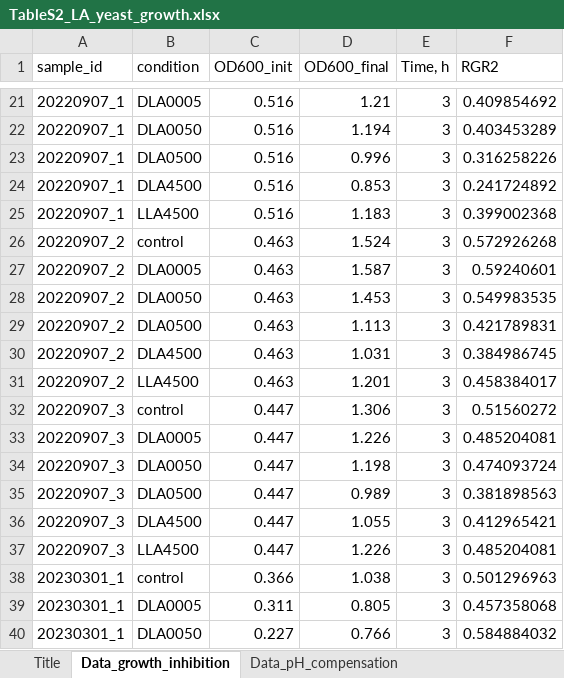
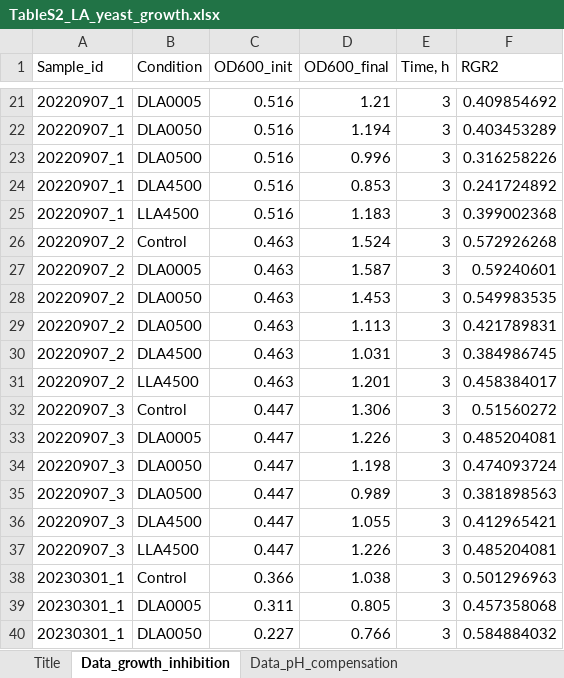
Before and after one commit to drozdovapb/S_cerevisiae_lactate_transcriptome, an Excel workbook: data/TableS2_LA_yeast_growth.xlsx, sheet Data_growth_inhibition, drawn as a sheet; only a part is shown, gaps mark what is left out; values as stored, in another font and other column widths than the file's, no borders; the diff covers the shown part only; the diff names each change by its address in the sheet, - before the commit and + after, or states it on an @@ line.

```diff
--- a/data/TableS2_LA_yeast_growth.xlsx (sheet Data_growth_inhibition)
+++ b/data/TableS2_LA_yeast_growth.xlsx (sheet Data_growth_inhibition)
-A1: sample_id
+A1: Sample_id
-B1: condition
+B1: Condition
-B26 (Condition): control
+B26 (Condition): Control
-B32 (Condition): control
+B32 (Condition): Control
-B38 (Condition): control
+B38 (Condition): Control
```
Also changed, not shown: 7 edited cells elsewhere in this sheet, sheet Data_pH_compensation, 7 other files.
